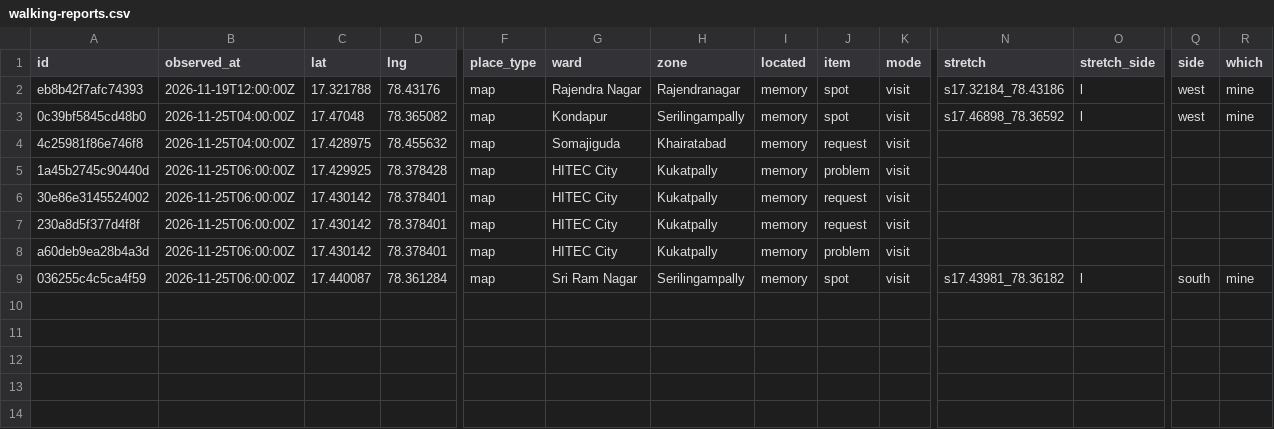
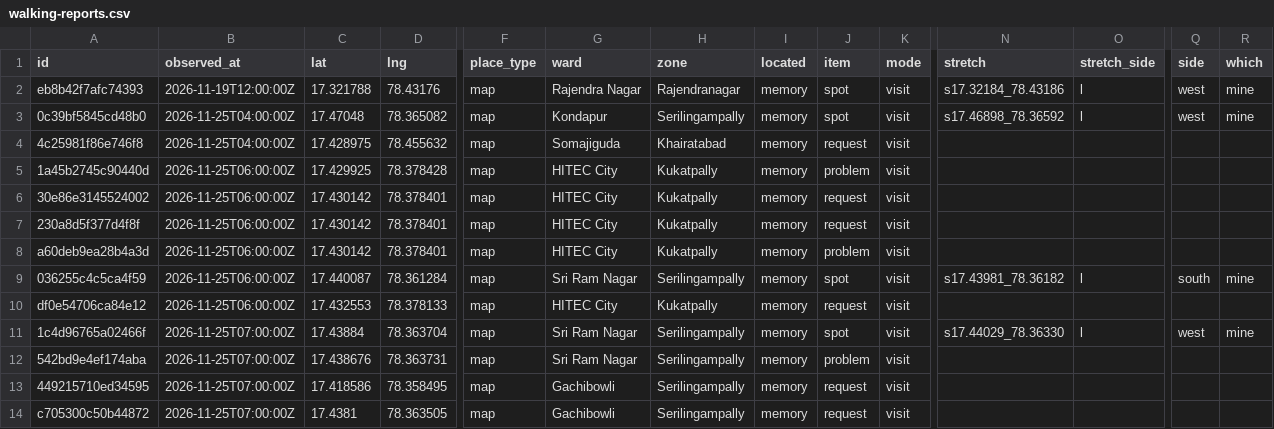
Before and after one commit to hulf-observatory/data, a CSV file: contribute/walking/walking-reports.csv, drawn as a sheet; only a part is shown, gaps mark what is left out; rows hold the shown columns only; the diff names each change by its address in the sheet, - before the commit and + after, or states it on an @@ line.

Commit message:
Contribute: export of community reports

```diff
--- a/contribute/walking/walking-reports.csv
+++ b/contribute/walking/walking-reports.csv
+row 10: df0e54706ca84e12 | 2026-11-25T06:00:00Z | 17.432553 | 78.378133 | map | HITEC City | Kukatpally | memory | request | visit
+row 11: 1c4d96765a02466f | 2026-11-25T07:00:00Z | 17.43884 | 78.363704 | map | Sri Ram Nagar | Serilingampally | memory | spot | visit | s17.44029_78.36330 | l | west | mine
+row 12: 542bd9e4ef174aba | 2026-11-25T07:00:00Z | 17.438676 | 78.363731 | map | Sri Ram Nagar | Serilingampally | memory | problem | visit
+row 13: 449215710ed34595 | 2026-11-25T07:00:00Z | 17.418586 | 78.358495 | map | Gachibowli | Serilingampally | memory | request | visit
+row 14: c705300c50b44872 | 2026-11-25T07:00:00Z | 17.4381 | 78.363505 | map | Gachibowli | Serilingampally | memory | request | visit
```
Also changed, not shown: contribute/walking/walking-summary.csv, 2 other files.
